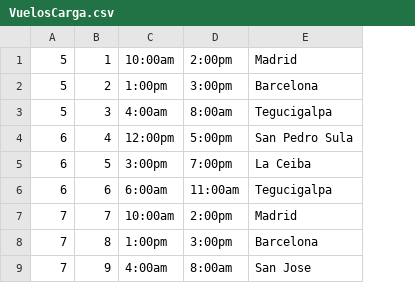
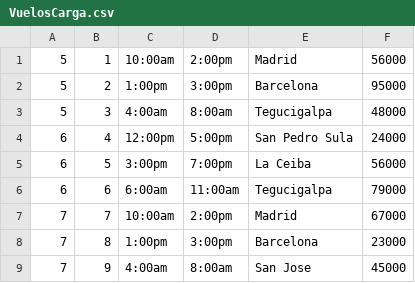
Before and after one commit to ABulnes/Aviones_verPy, a CSV file: Clases/VuelosCarga.csv, drawn as a sheet; the diff names each change by its address in the sheet, - before the commit and + after, or states it on an @@ line.

```diff
--- a/Clases/VuelosCarga.csv
+++ b/Clases/VuelosCarga.csv
+column F, rows 1-9: 56000 | 95000 | 48000 | 24000 | 56000 | 79000 | 67000 | 23000 | 45000
```
Also changed, not shown: 3 other files.
